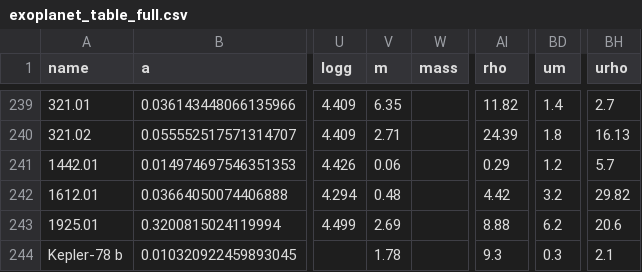
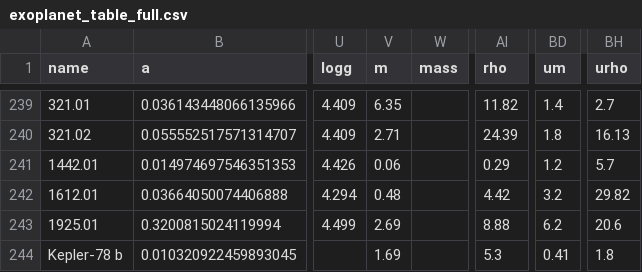
Before and after one commit to sealauren/mrf, a CSV file: exoplanet_table_full.csv, drawn as a sheet; only a part is shown, gaps mark what is left out; the diff names each change by its address in the sheet, - before the commit and + after, or states it on an @@ line.

```diff
--- a/exoplanet_table_full.csv
+++ b/exoplanet_table_full.csv
-V244 (m): 1.78
+V244 (m): 1.69
-AI244 (rho): 9.3
+AI244 (rho): 5.3
-BD244 (um): 0.3
+BD244 (um): 0.41
-BH244 (urho): 2.1
+BH244 (urho): 1.8
```
Also changed, not shown: exoplanet_table_small.csv, 3 other files.
